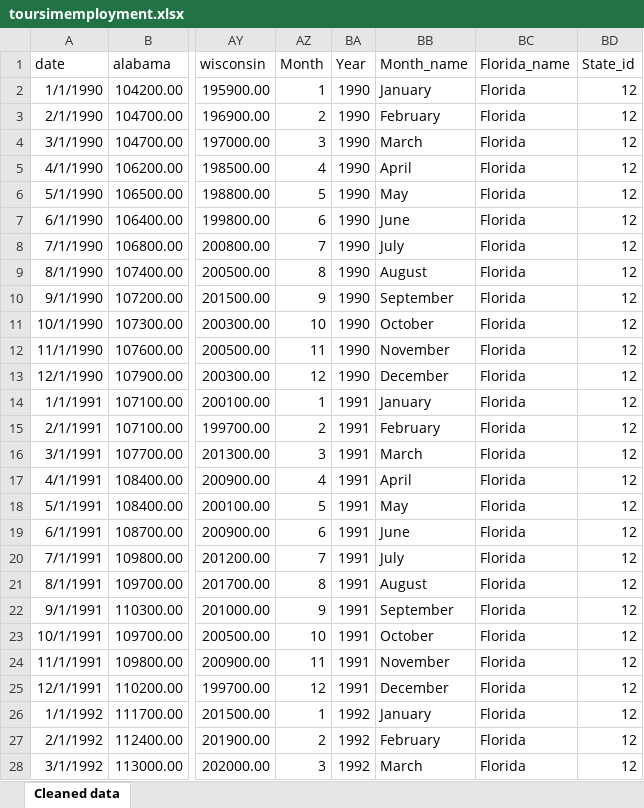
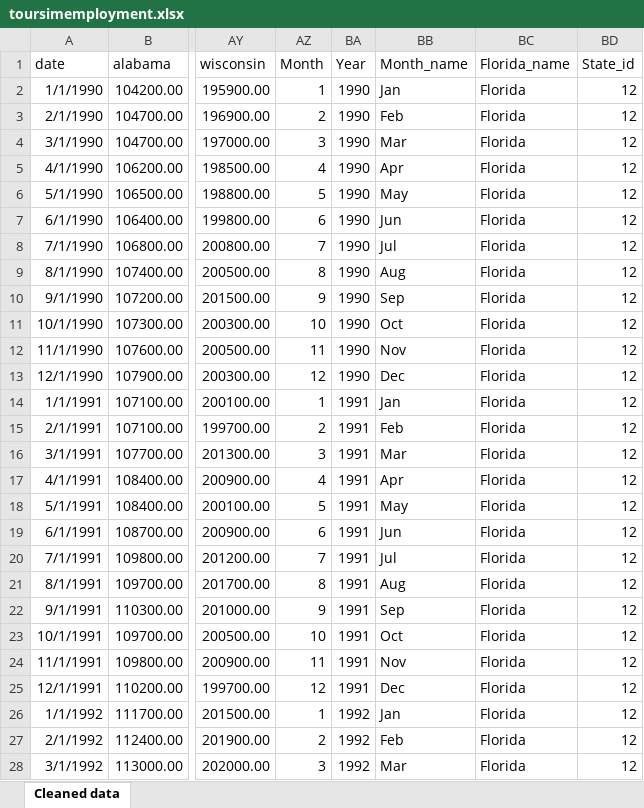
Before and after one commit to cocciajm01/cis512, an Excel workbook: toursimemployment.xlsx, sheet Cleaned data, drawn as a sheet; only a part is shown, gaps mark what is left out; values as stored, in another font and other column widths than the file's, no borders; the diff covers the shown part only; the diff names each change by its address in the sheet, - before the commit and + after, or states it on an @@ line.

```diff
--- a/toursimemployment.xlsx (sheet Cleaned data)
+++ b/toursimemployment.xlsx (sheet Cleaned data)
-BB2 (Month_name): January
+BB2 (Month_name): Jan
-BB3 (Month_name): February
+BB3 (Month_name): Feb
-BB4 (Month_name): March
+BB4 (Month_name): Mar
-BB5 (Month_name): April
+BB5 (Month_name): Apr
-BB7 (Month_name): June
+BB7 (Month_name): Jun
-BB8 (Month_name): July
+BB8 (Month_name): Jul
-BB9 (Month_name): August
+BB9 (Month_name): Aug
-BB10 (Month_name): September
+BB10 (Month_name): Sep
-BB11 (Month_name): October
+BB11 (Month_name): Oct
-BB12 (Month_name): November
+BB12 (Month_name): Nov
-BB13 (Month_name): December
+BB13 (Month_name): Dec
-BB14 (Month_name): January
+BB14 (Month_name): Jan
-BB15 (Month_name): February
+BB15 (Month_name): Feb
-BB16 (Month_name): March
+BB16 (Month_name): Mar
-BB17 (Month_name): April
+BB17 (Month_name): Apr
-BB19 (Month_name): June
+BB19 (Month_name): Jun
-BB20 (Month_name): July
+BB20 (Month_name): Jul
-BB21 (Month_name): August
+BB21 (Month_name): Aug
-BB22 (Month_name): September
+BB22 (Month_name): Sep
-BB23 (Month_name): October
+BB23 (Month_name): Oct
-BB24 (Month_name): November
+BB24 (Month_name): Nov
-BB25 (Month_name): December
+BB25 (Month_name): Dec
-BB26 (Month_name): January
+BB26 (Month_name): Jan
-BB27 (Month_name): February
+BB27 (Month_name): Feb
-BB28 (Month_name): March
+BB28 (Month_name): Mar
```
Also changed, not shown: 269 edited cells elsewhere in this sheet, 6 other files.
